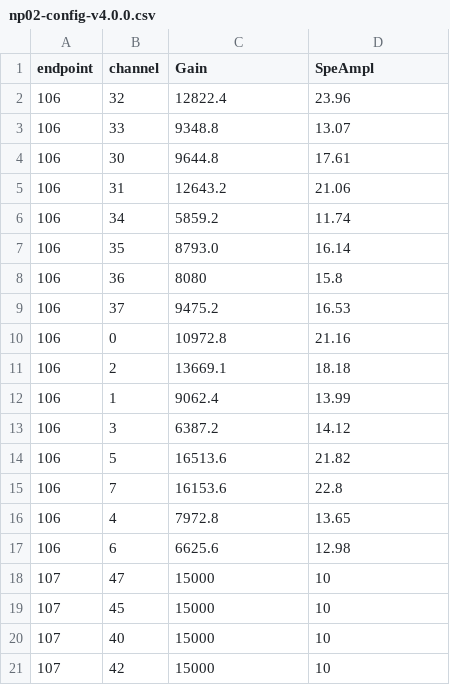
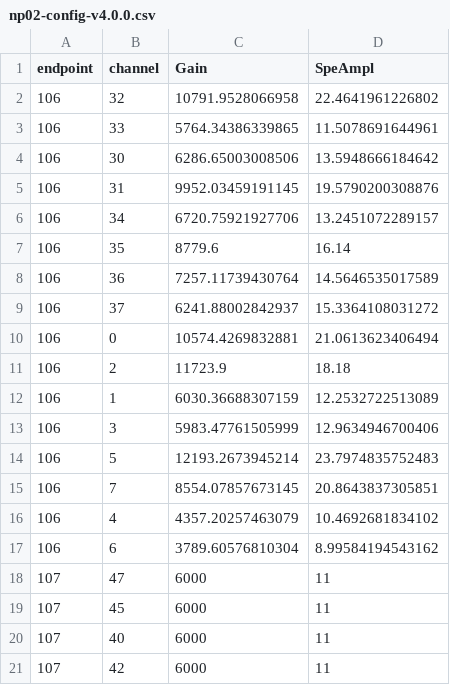
Before and after one commit to DUNE/waffles, a CSV file: src/waffles/np02_data/calibration_data/np02-config-v4.0.0.csv, drawn as a sheet; only a part is shown; the diff covers the shown part only.

```diff
--- a/src/waffles/np02_data/calibration_data/np02-config-v4.0.0.csv
+++ b/src/waffles/np02_data/calibration_data/np02-config-v4.0.0.csv
@@ -1,21 +1,21 @@
 endpoint, channel, Gain,    SpeAmpl
-106,      32,12822.4,  23.96
-106,      33,9348.8, 13.07
-106,      30,9644.8, 17.61
-106,      31,12643.2, 21.06
-106,      34,5859.2, 11.74
-106,      35,8793.0,    16.14
-106,      36,8080, 15.8
-106,      37,9475.2, 16.53
-106,      0,10972.8, 21.16
-106,      2,13669.1,  18.18
-106,      1,9062.4, 13.99
-106,      3,6387.2,  14.12
-106,      5,16513.6, 21.82
-106,      7,16153.6,  22.8
-106,      4,7972.8, 13.65
-106,      6,6625.6, 12.98
-107,      47,15000,    10
-107,      45,15000,    10
-107,      40,15000,    10
-107,      42,15000,    10
+106,      32,10791.9528066958,22.4641961226802
+106,      33,5764.34386339865,11.5078691644961
+106,      30,6286.65003008506,13.5948666184642
+106,      31,9952.03459191145,19.5790200308876
+106,      34,6720.75921927706,13.2451072289157
+106,      35,8779.6,16.14
+106,      36,7257.11739430764,14.5646535017589
+106,      37,6241.88002842937,15.3364108031272
+106,      0,10574.4269832881,21.0613623406494
+106,      2,11723.9,18.18
+106,      1,6030.36688307159,12.2532722513089
+106,      3,5983.47761505999,12.9634946700406
+106,      5,12193.2673945214,23.7974835752483
+106,      7,8554.07857673145,20.8643837305851
+106,      4,4357.20257463079,10.4692681834102
+106,      6,3789.60576810304,8.99584194543162
+107,      47,6000,11
+107,      45,6000,11
+107,      40,6000,11
+107,      42,6000,11
```
Also changed, not shown: 24 edited cells elsewhere in this file, 2 other files.
